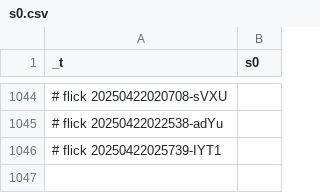
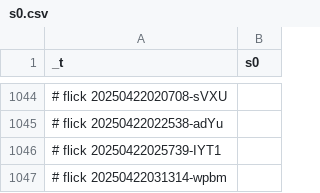
Before and after one commit to abikesa/diagnosis, a CSV file: kitabo/ensi/testbin/test4/assets/csv/s0.csv, drawn as a sheet; only a part is shown, gaps mark what is left out; the diff names each change by its address in the sheet, - before the commit and + after, or states it on an @@ line.

Commit message:
kitabo/ensi/testbin/test4/assets/csv/s0.csv

```diff
--- a/kitabo/ensi/testbin/test4/assets/csv/s0.csv
+++ b/kitabo/ensi/testbin/test4/assets/csv/s0.csv
+row 1047: # flick 20250422031314-wpbm
```
